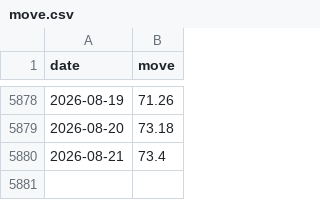
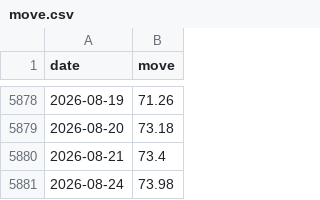
Before and after one commit to jonatw/finlab-txd, a CSV file: data/raw/move.csv, drawn as a sheet; only a part is shown, gaps mark what is left out; the diff names each change by its address in the sheet, - before the commit and + after, or states it on an @@ line.

```diff
--- a/data/raw/move.csv
+++ b/data/raw/move.csv
+row 5881: 2026-08-24 | 73.98
```
Also changed, not shown: 3 other files.
